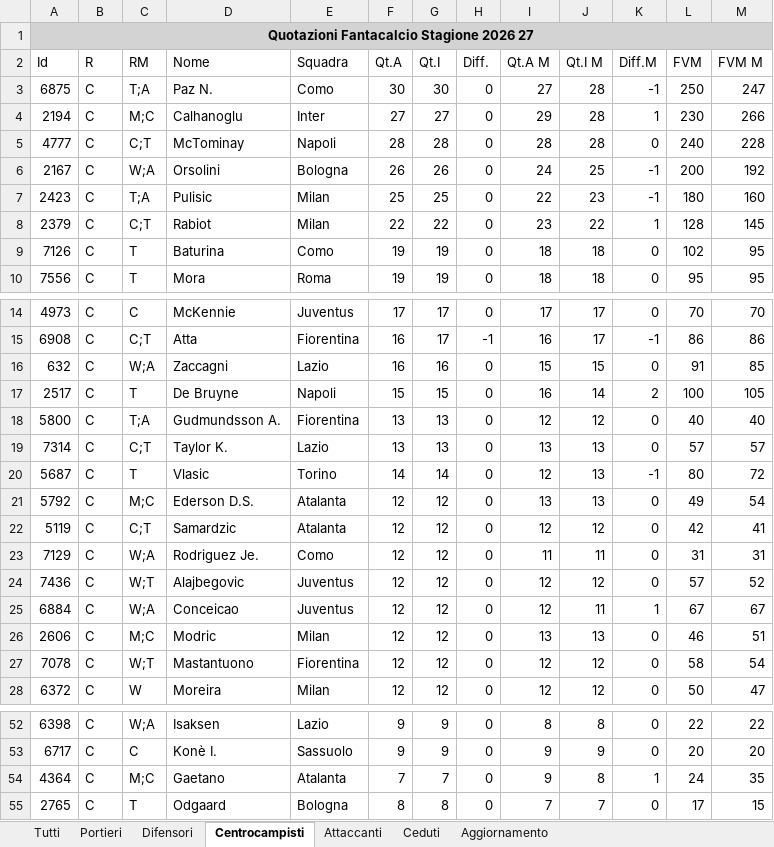
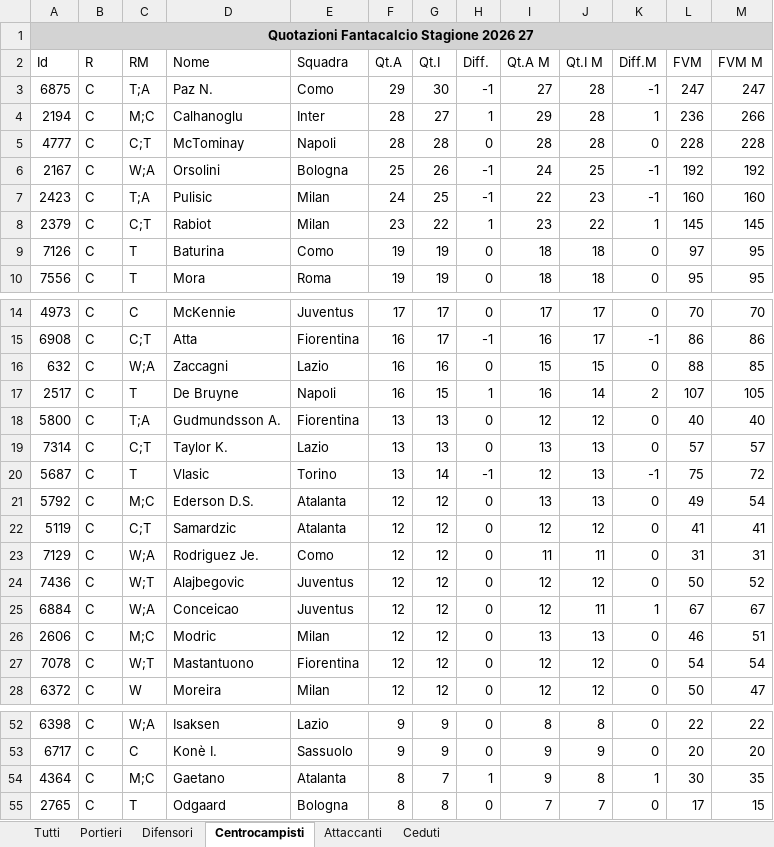
Before and after one commit to pixel22-sudo/FantaAsta-FC-Jigen, an Excel workbook: Quotazioni_Fantacalcio_Stagione_2026_27.xlsx, sheet Centrocampisti, drawn as a sheet; only a part is shown, gaps mark what is left out; values as stored, in another font and other column widths than the file's, no borders; the diff covers the shown part only; the diff names each change by its address in the sheet, - before the commit and + after, or states it on an @@ line.

```diff
--- a/Quotazioni_Fantacalcio_Stagione_2026_27.xlsx (sheet Centrocampisti)
+++ b/Quotazioni_Fantacalcio_Stagione_2026_27.xlsx (sheet Centrocampisti)
-sheet tab: Aggiornamento
-F3 (Qt.A): 30
+F3 (Qt.A): 29
-H3 (Diff.): 0
+H3 (Diff.): -1
-L3 (FVM): 250
+L3 (FVM): 247
-F4 (Qt.A): 27
+F4 (Qt.A): 28
-H4 (Diff.): 0
+H4 (Diff.): 1
-L4 (FVM): 230
+L4 (FVM): 236
-L5 (FVM): 240
+L5 (FVM): 228
-F6 (Qt.A): 26
+F6 (Qt.A): 25
-H6:H7 (Diff.): 0
+H6:H7 (Diff.): -1
-L6 (FVM): 200
+L6 (FVM): 192
-F7 (Qt.A): 25
+F7 (Qt.A): 24
-L7 (FVM): 180
+L7 (FVM): 160
-F8 (Qt.A): 22
+F8 (Qt.A): 23
-H8 (Diff.): 0
+H8 (Diff.): 1
-L8 (FVM): 128
+L8 (FVM): 145
-L9 (FVM): 102
+L9 (FVM): 97
-L16 (FVM): 91
+L16 (FVM): 88
-F17 (Qt.A): 15
+F17 (Qt.A): 16
-H17 (Diff.): 0
+H17 (Diff.): 1
-L17 (FVM): 100
+L17 (FVM): 107
-F20 (Qt.A): 14
+F20 (Qt.A): 13
-H20 (Diff.): 0
+H20 (Diff.): -1
-L20 (FVM): 80
+L20 (FVM): 75
-L22 (FVM): 42
+L22 (FVM): 41
-L24 (FVM): 57
+L24 (FVM): 50
-L27 (FVM): 58
+L27 (FVM): 54
-F54 (Qt.A): 7
+F54 (Qt.A): 8
-H54 (Diff.): 0
+H54 (Diff.): 1
-L54 (FVM): 24
+L54 (FVM): 30
```
Also changed, not shown: 2 edited cells elsewhere in this sheet, sheet Tutti, sheet Attaccanti, sheet Difensori, sheet Portieri, 4 other files.
